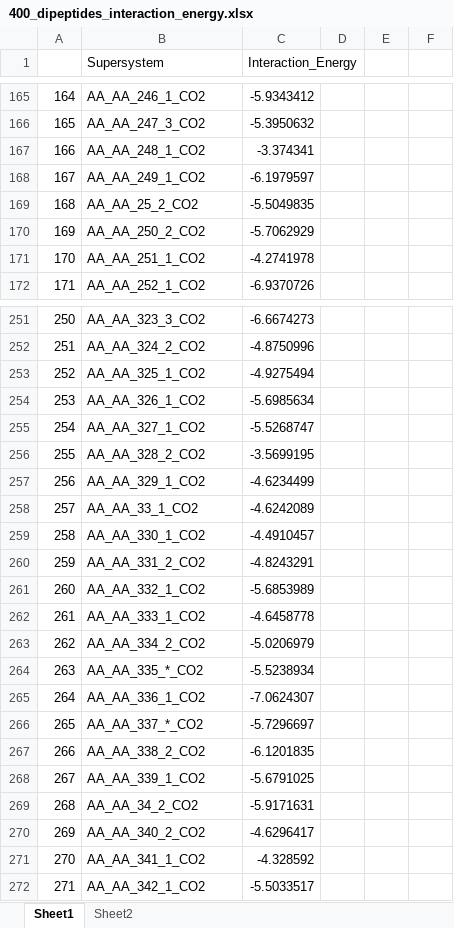
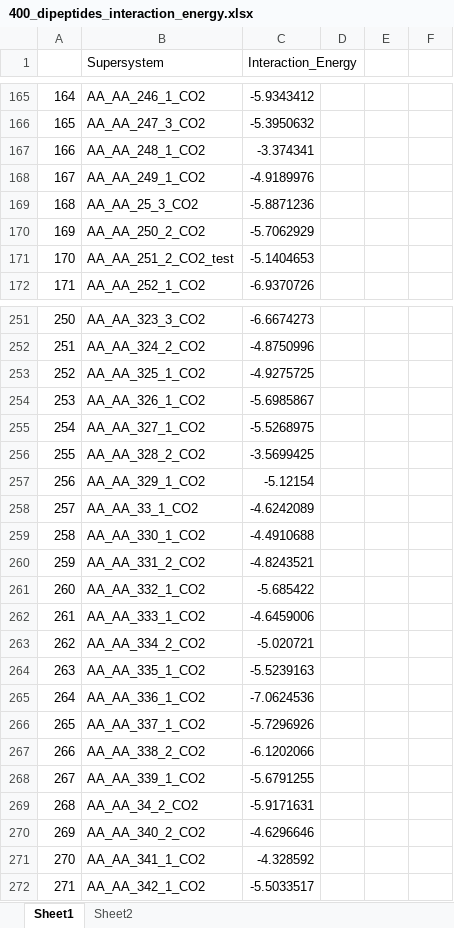
Before and after one commit to ChemRacer/dipeptide_co2, an Excel workbook: 400_dipeptides_interaction_energy.xlsx, sheet Sheet1, drawn as a sheet; only a part is shown, gaps mark what is left out; values as stored, in another font and other column widths than the file's, no borders; the diff covers the shown part only; the diff names each change by its address in the sheet, - before the commit and + after, or states it on an @@ line.

```diff
--- a/400_dipeptides_interaction_energy.xlsx (sheet Sheet1)
+++ b/400_dipeptides_interaction_energy.xlsx (sheet Sheet1)
-C168 (Interaction_Energy): -6.1979597
+C168 (Interaction_Energy): -4.9189976
-B169 (Supersystem): AA_AA_25_2_CO2
+B169 (Supersystem): AA_AA_25_3_CO2
-C169 (Interaction_Energy): -5.5049835
+C169 (Interaction_Energy): -5.8871236
-B171 (Supersystem): AA_AA_251_1_CO2
+B171 (Supersystem): AA_AA_251_2_CO2_test
-C171 (Interaction_Energy): -4.2741978
+C171 (Interaction_Energy): -5.1404653
-C253 (Interaction_Energy): -4.9275494
+C253 (Interaction_Energy): -4.9275725
-C254 (Interaction_Energy): -5.6985634
+C254 (Interaction_Energy): -5.6985867
-C255 (Interaction_Energy): -5.5268747
+C255 (Interaction_Energy): -5.5268975
-C256 (Interaction_Energy): -3.5699195
+C256 (Interaction_Energy): -3.5699425
-C257 (Interaction_Energy): -4.6234499
+C257 (Interaction_Energy): -5.12154
-C259 (Interaction_Energy): -4.4910457
+C259 (Interaction_Energy): -4.4910688
-C260 (Interaction_Energy): -4.8243291
+C260 (Interaction_Energy): -4.8243521
-C261 (Interaction_Energy): -5.6853989
+C261 (Interaction_Energy): -5.685422
-C262 (Interaction_Energy): -4.6458778
+C262 (Interaction_Energy): -4.6459006
-C263 (Interaction_Energy): -5.0206979
+C263 (Interaction_Energy): -5.020721
-B264 (Supersystem): AA_AA_335_*_CO2
+B264 (Supersystem): AA_AA_335_1_CO2
-C264 (Interaction_Energy): -5.5238934
+C264 (Interaction_Energy): -5.5239163
-C265 (Interaction_Energy): -7.0624307
+C265 (Interaction_Energy): -7.0624536
-B266 (Supersystem): AA_AA_337_*_CO2
+B266 (Supersystem): AA_AA_337_1_CO2
-C266 (Interaction_Energy): -5.7296697
+C266 (Interaction_Energy): -5.7296926
-C267 (Interaction_Energy): -6.1201835
+C267 (Interaction_Energy): -6.1202066
-C268 (Interaction_Energy): -5.6791025
+C268 (Interaction_Energy): -5.6791255
-C270 (Interaction_Energy): -4.6296417
+C270 (Interaction_Energy): -4.6296646
```
Also changed, not shown: 77 edited cells elsewhere in this sheet, sheet Sheet2, 1 other file.
